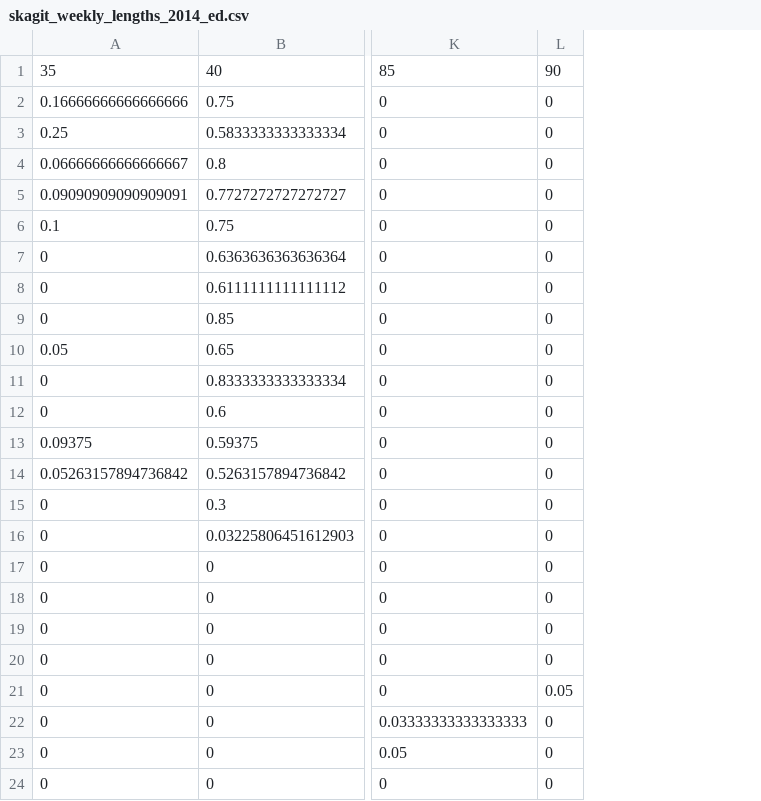
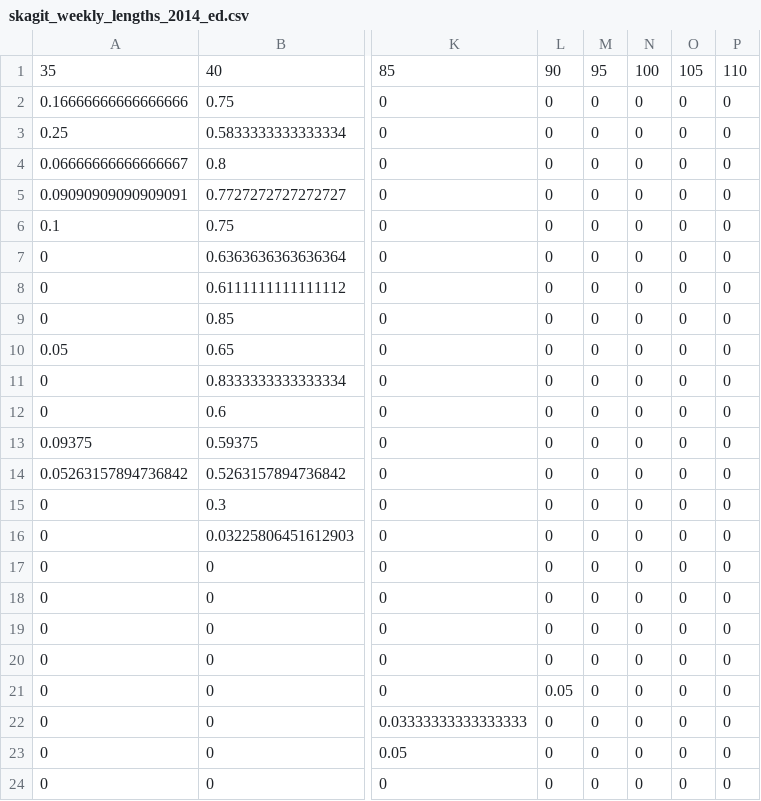
Before and after one commit to noaa-nwfsc/Skagit-IBM, a CSV file: data/skagit_weekly_lengths_2014_ed.csv, drawn as a sheet; only a part is shown, gaps mark what is left out; the diff names each change by its address in the sheet, - before the commit and + after, or states it on an @@ line.

```diff
--- a/data/skagit_weekly_lengths_2014_ed.csv
+++ b/data/skagit_weekly_lengths_2014_ed.csv
+column M, rows 1-24: 95 | 0 | 0 | 0 | 0 | 0 | 0 | 0 | 0 | 0 | 0 | 0 | 0 | 0 | 0 | 0 | 0 | 0 | 0 | 0 | 0 | 0 | 0 | 0
+column N, rows 1-24: 100 | 0 | 0 | 0 | 0 | 0 | 0 | 0 | 0 | 0 | 0 | 0 | 0 | 0 | 0 | 0 | 0 | 0 | 0 | 0 | 0 | 0 | 0 | 0
+column O, rows 1-24: 105 | 0 | 0 | 0 | 0 | 0 | 0 | 0 | 0 | 0 | 0 | 0 | 0 | 0 | 0 | 0 | 0 | 0 | 0 | 0 | 0 | 0 | 0 | 0
+column P, rows 1-24: 110 | 0 | 0 | 0 | 0 | 0 | 0 | 0 | 0 | 0 | 0 | 0 | 0 | 0 | 0 | 0 | 0 | 0 | 0 | 0 | 0 | 0 | 0 | 0
```
Also changed, not shown: data/skagit_weekly_lengths_2006_feb_start.csv, 21 other files.
